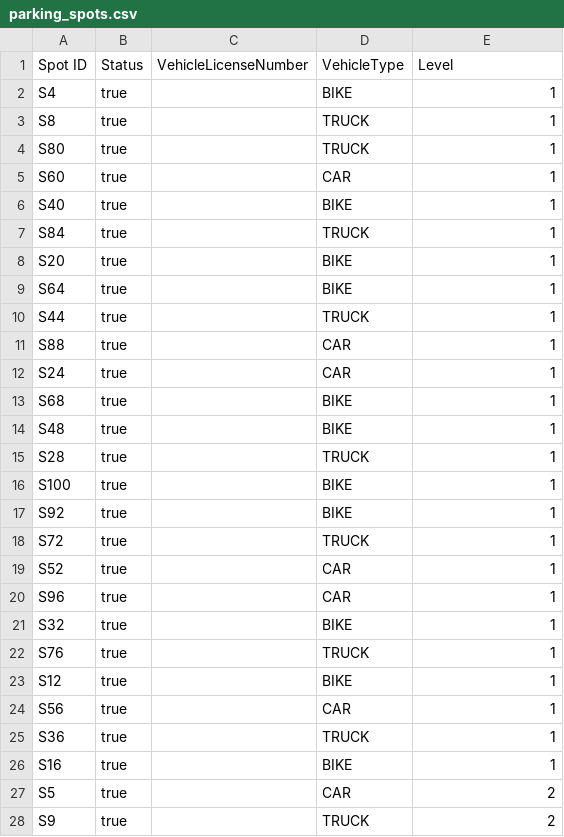
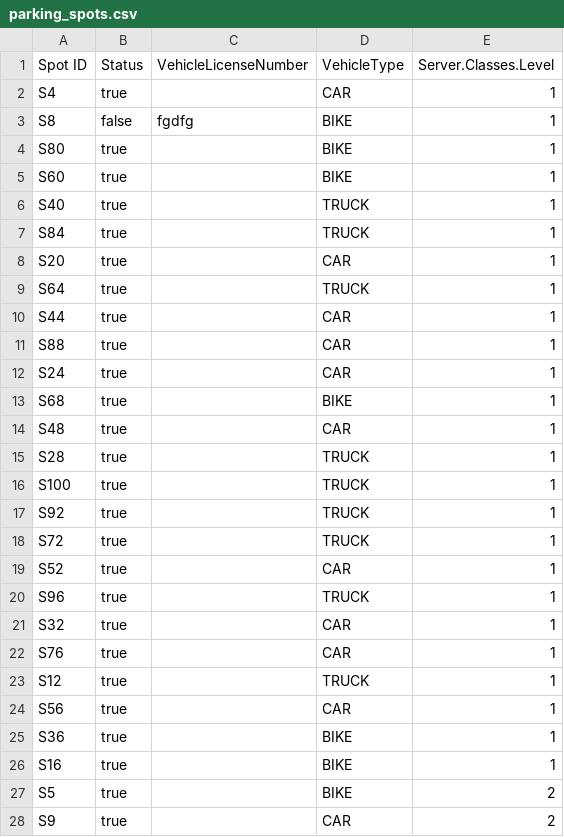
Before and after one commit to jayesh035/CSE_CONCEPTS, a CSV file: java/Parking Lot System/parking_spots.csv, drawn as a sheet; only a part is shown; the diff covers the shown part only.

```diff
--- a/java/Parking Lot System/parking_spots.csv
+++ b/java/Parking Lot System/parking_spots.csv
@@ -1,11 +1,11 @@
-Spot ID,Status,VehicleLicenseNumber,VehicleType,Level
-S4,true,,BIKE,1
-S8,true,,TRUCK,1
-S80,true,,TRUCK,1
-S60,true,,CAR,1
-S40,true,,BIKE,1
+Spot ID,Status,VehicleLicenseNumber,VehicleType,Server.Classes.Level
+S4,true,,CAR,1
+S8,false,fgdfg,BIKE,1
+S80,true,,BIKE,1
+S60,true,,BIKE,1
+S40,true,,TRUCK,1
 S84,true,,TRUCK,1
-S20,true,,BIKE,1
-S64,true,,BIKE,1
-S44,true,,TRUCK,1
+S20,true,,CAR,1
+S64,true,,TRUCK,1
+S44,true,,CAR,1
 S88,true,,CAR,1
@@ -13,16 +13,16 @@ S24,true,,CAR,1
 S68,true,,BIKE,1
-S48,true,,BIKE,1
+S48,true,,CAR,1
 S28,true,,TRUCK,1
-S100,true,,BIKE,1
-S92,true,,BIKE,1
+S100,true,,TRUCK,1
+S92,true,,TRUCK,1
 S72,true,,TRUCK,1
 S52,true,,CAR,1
-S96,true,,CAR,1
-S32,true,,BIKE,1
-S76,true,,TRUCK,1
-S12,true,,BIKE,1
+S96,true,,TRUCK,1
+S32,true,,CAR,1
+S76,true,,CAR,1
+S12,true,,TRUCK,1
 S56,true,,CAR,1
-S36,true,,TRUCK,1
+S36,true,,BIKE,1
 S16,true,,BIKE,1
-S5,true,,CAR,2
-S9,true,,TRUCK,2
+S5,true,,BIKE,2
+S9,true,,CAR,2
```
Also changed, not shown: 45 edited cells elsewhere in this file, 26 other files.
